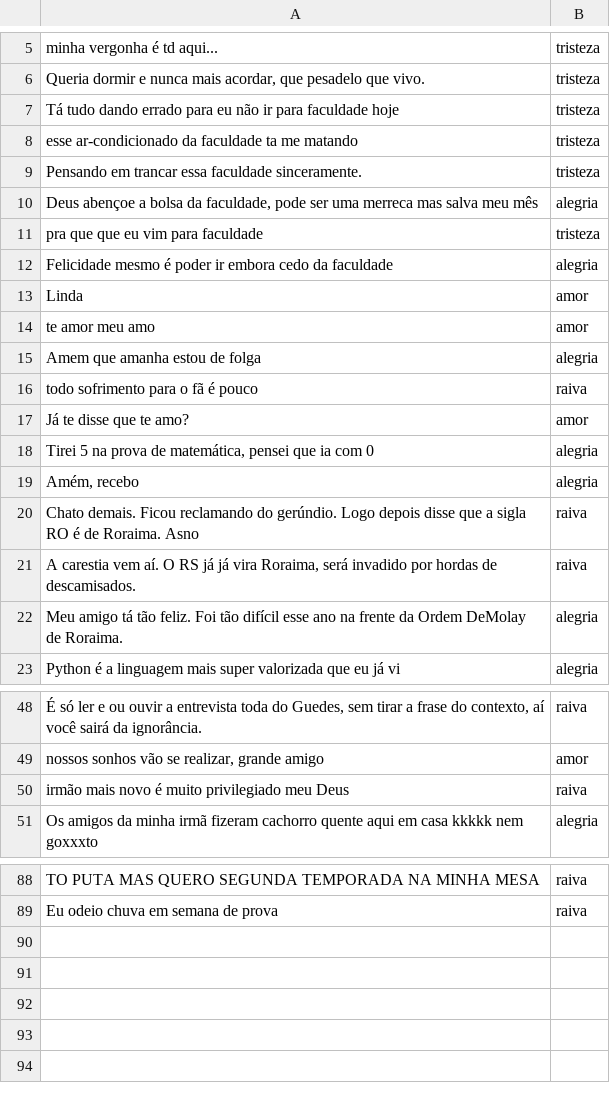
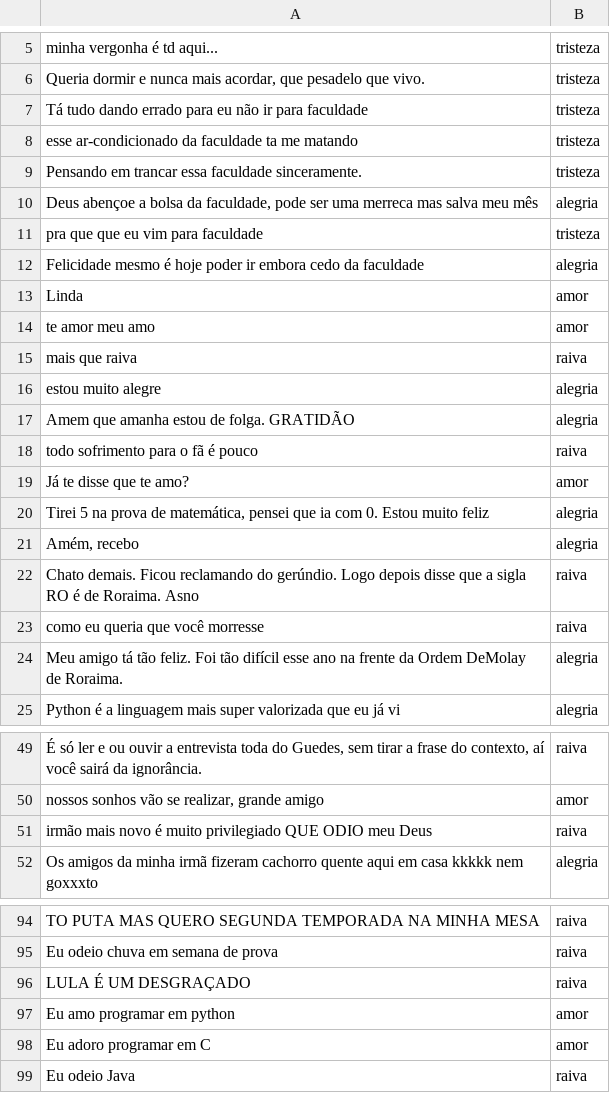
Before and after one commit to david123ramos/NoTwitter, a CSV file: src/EmotionsDataset.csv, drawn as a sheet; only a part is shown, gaps mark what is left out; addresses are those after the commit; the diff covers the shown part only; the diff names each change by its address in the sheet, - before the commit and + after, or states it on an @@ line.

Commit message:
Dataset finalizado. Retroalimentação de aprendizado concluída

```diff
--- a/src/EmotionsDataset.csv
+++ b/src/EmotionsDataset.csv
-A7: …para faculdade hoje
+A7: …para faculdade
-A12: …mesmo é poder ir…
+A12: …mesmo é hoje poder ir…
+row 15: mais que raiva | raiva
+row 16: estou muito alegre | alegria
-A17: Amem que amanha estou de folga
+A17: Amem que amanha estou de folga. GRATIDÃO
-A20: …ia com 0
+A20: …ia com 0. Estou muito feliz
-A23: A carestia vem aí. O RS já já vira Roraima, será invadido por hordas de descamisados.
+A23: como eu queria que você morresse
-A51: …muito privilegiado meu Deus
+A51: …muito privilegiado QUE ODIO meu Deus
+row 96: LULA É UM DESGRAÇADO | raiva
+row 97: Eu amo programar em python | amor
+row 98: Eu adoro programar em C | amor
+row 99: Eu odeio Java | raiva
```
Also changed, not shown: 5 added rows, 1 removed row and 6 edited cells elsewhere in this file, 3 other files.
